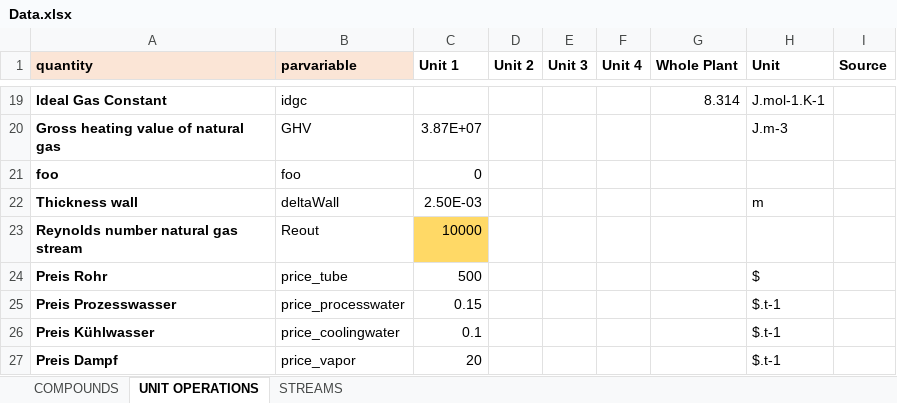
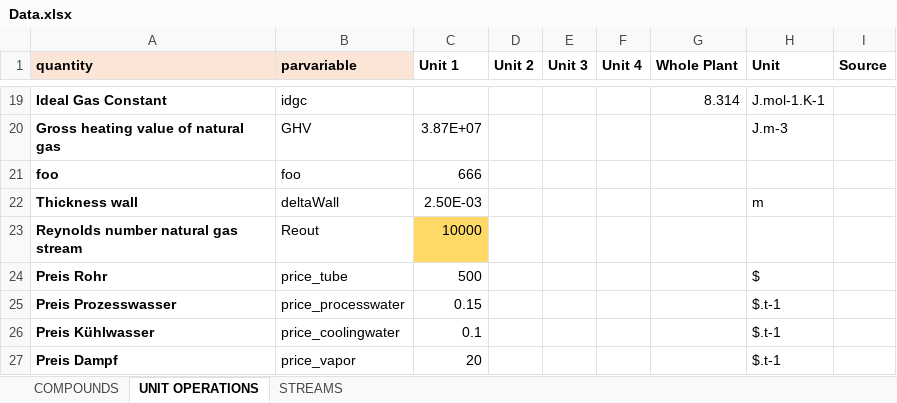
Before and after one commit to triceert/CS, an Excel workbook: MatlabWD/Data.xlsx, sheet UNIT OPERATIONS, drawn as a sheet; only a part is shown, gaps mark what is left out; values as stored, in another font and other column widths than the file's, no borders; the diff names each change by its address in the sheet, - before the commit and + after, or states it on an @@ line.

```diff
--- a/MatlabWD/Data.xlsx (sheet UNIT OPERATIONS)
+++ b/MatlabWD/Data.xlsx (sheet UNIT OPERATIONS)
-C21 (Unit 1): 0
+C21 (Unit 1): 666
```
Also changed, not shown: sheet STREAMS, 6 other files.
